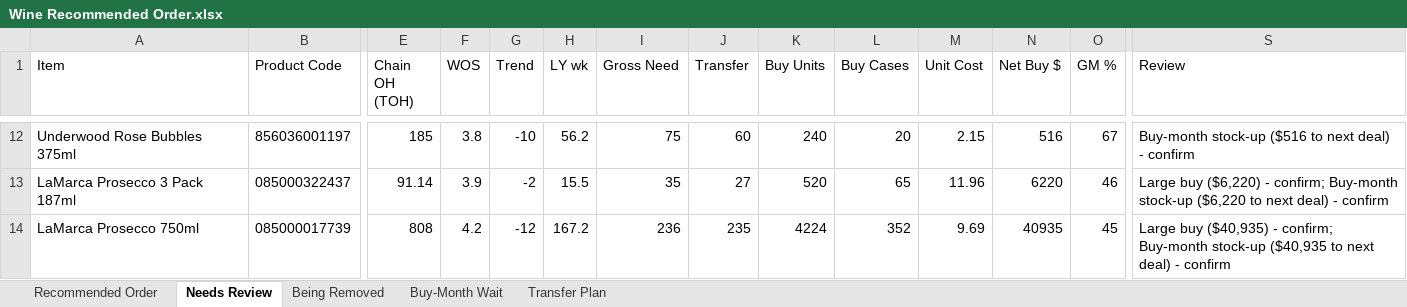
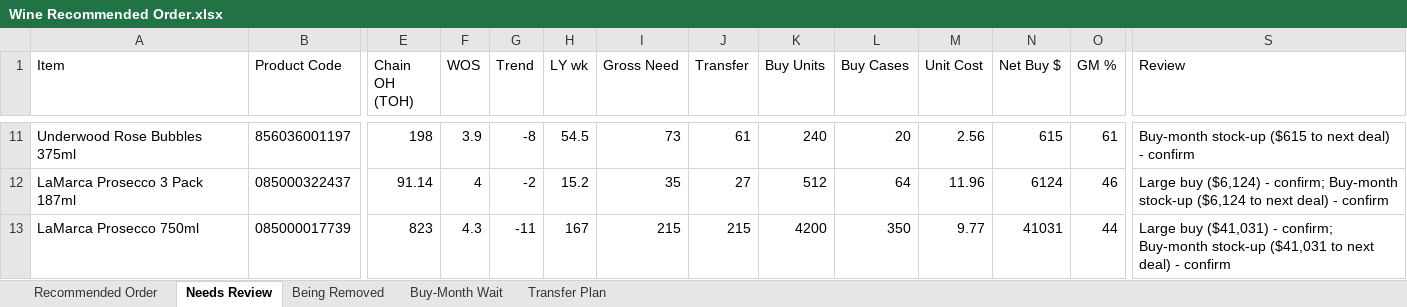
Before and after one commit to Akuklok/thc-dashboard, an Excel workbook: data/Wine Recommended Order.xlsx, sheet Needs Review, drawn as a sheet; only a part is shown, gaps mark what is left out; values as stored, in another font and other column widths than the file's, no borders; addresses are those after the commit; the diff covers the shown part only; the diff names each change by its address in the sheet, - before the commit and + after, or states it on an @@ line.

```diff
--- a/data/Wine Recommended Order.xlsx (sheet Needs Review)
+++ b/data/Wine Recommended Order.xlsx (sheet Needs Review)
-E11 (Chain OH (TOH)): 185
+E11 (Chain OH (TOH)): 198
-F11 (WOS): 3.8
+F11 (WOS): 3.9
-G11 (Trend): -10
+G11 (Trend): -8
-H11 (LY wk): 56.2
+H11 (LY wk): 54.5
-I11 (Gross Need): 75
+I11 (Gross Need): 73
-J11 (Transfer): 60
+J11 (Transfer): 61
-M11 (Unit Cost): 2.15
+M11 (Unit Cost): 2.56
-N11 (Net Buy $): 516
+N11 (Net Buy $): 615
-O11 (GM %): 67
+O11 (GM %): 61
-S11 (Review): Buy-month stock-up ($516 to next…
+S11 (Review): Buy-month stock-up ($615 to next…
-F12 (WOS): 3.9
+F12 (WOS): 4
-H12 (LY wk): 15.5
+H12 (LY wk): 15.2
-K12 (Buy Units): 520
+K12 (Buy Units): 512
-L12 (Buy Cases): 65
+L12 (Buy Cases): 64
-N12 (Net Buy $): 6220
+N12 (Net Buy $): 6124
-S12 (Review): Large buy ($6,220) - confirm; Buy-month stock-up ($6,220 to next…
+S12 (Review): Large buy ($6,124) - confirm; Buy-month stock-up ($6,124 to next…
-E13 (Chain OH (TOH)): 808
+E13 (Chain OH (TOH)): 823
-F13 (WOS): 4.2
+F13 (WOS): 4.3
-G13 (Trend): -12
+G13 (Trend): -11
-H13 (LY wk): 167.2
+H13 (LY wk): 167
-I13 (Gross Need): 236
+I13 (Gross Need): 215
-J13 (Transfer): 235
+J13 (Transfer): 215
-K13 (Buy Units): 4224
+K13 (Buy Units): 4200
-L13 (Buy Cases): 352
+L13 (Buy Cases): 350
-M13 (Unit Cost): 9.69
+M13 (Unit Cost): 9.77
-N13 (Net Buy $): 40935
+N13 (Net Buy $): 41031
-O13 (GM %): 45
+O13 (GM %): 44
-S13 (Review): Large buy ($40,935) - confirm; Buy-month stock-up ($40,935 to next…
+S13 (Review): Large buy ($41,031) - confirm; Buy-month stock-up ($41,031 to next…
```
Also changed, not shown: 28 added rows, 33 removed rows and 146 edited cells elsewhere in this sheet, sheet Transfer Plan, sheet Recommended Order, sheet Buy-Month Wait, sheet Being Removed.
